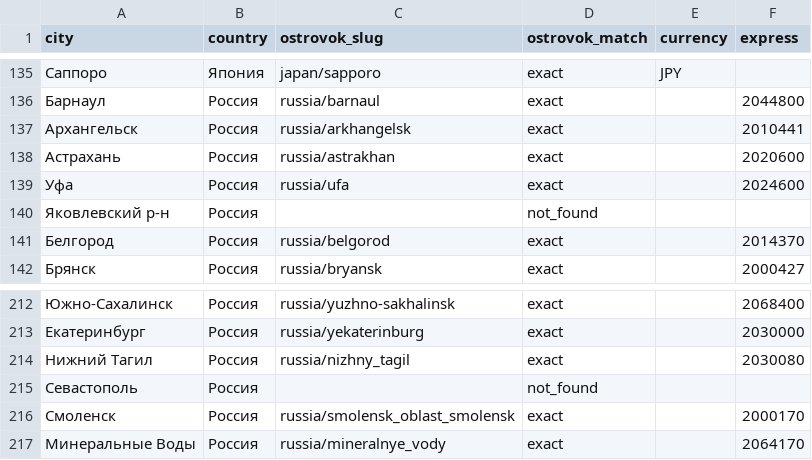
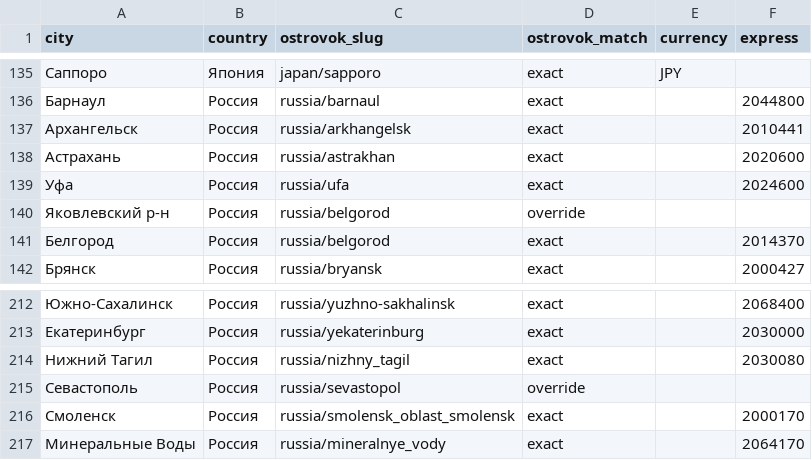
Before and after one commit to Legpopov/no-rest-boleto, a CSV file: collector/codes.csv, drawn as a sheet; only a part is shown, gaps mark what is left out; the diff covers the shown part only.

```diff
--- a/collector/codes.csv
+++ b/collector/codes.csv
@@ -139,3 +139,3 @@ city,country,ostrovok_slug,ostrovok_match,currency,express
 Уфа,Россия,russia/ufa,exact,,2024600
-Яковлевский р-н,Россия,,not_found,,
+Яковлевский р-н,Россия,russia/belgorod,override,,
 Белгород,Россия,russia/belgorod,exact,,2014370
@@ -214,3 +214,3 @@ city,country,ostrovok_slug,ostrovok_match,currency,express
 Нижний Тагил,Россия,russia/nizhny_tagil,exact,,2030080
-Севастополь,Россия,,not_found,,
+Севастополь,Россия,russia/sevastopol,override,,
 Смоленск,Россия,russia/smolensk_oblast_smolensk,exact,,2000170
```
Also changed, not shown: 14 edited cells elsewhere in this file.
